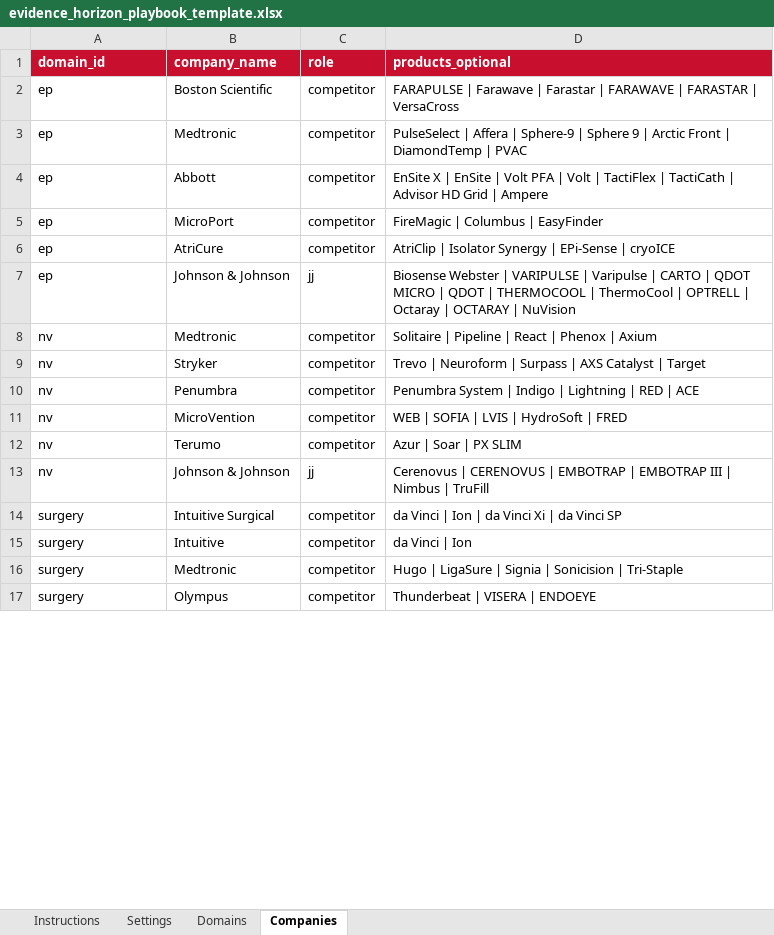
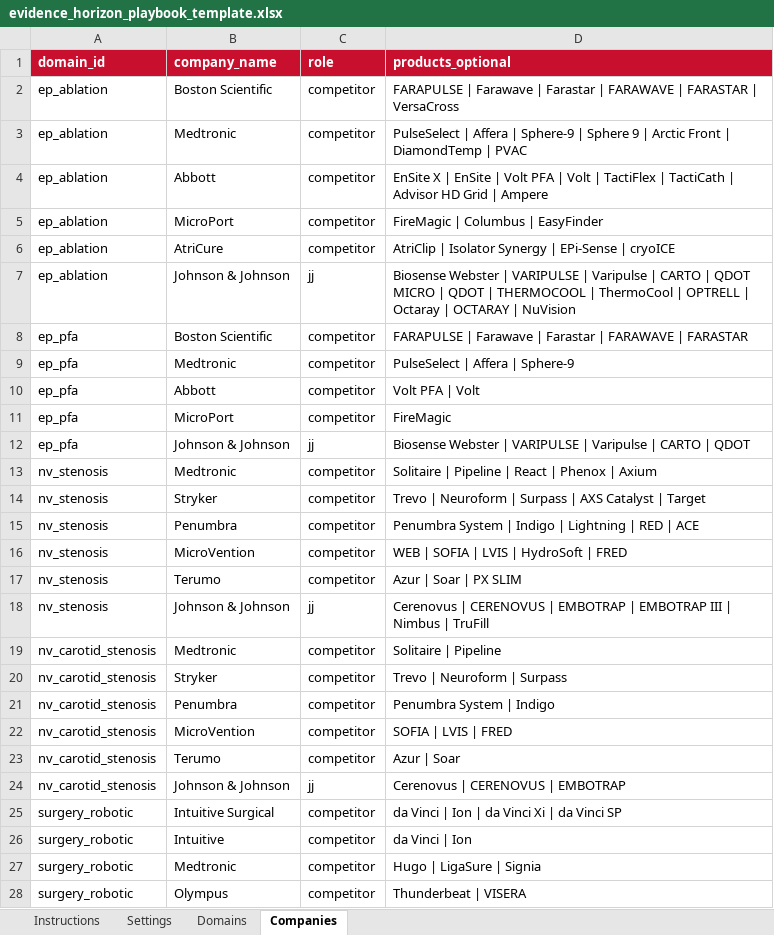
Before and after one commit to Tedrookie/SMA-Evidence-Horizon, an Excel workbook: ep_monitor/data/evidence_horizon_playbook_template.xlsx, sheet Companies, drawn as a sheet; only a part is shown; values as stored, in another font and other column widths than the file's, no borders; addresses are those after the commit; the diff covers the shown part only; the diff names each change by its address in the sheet, - before the commit and + after, or states it on an @@ line.

Commit message:
Add subdomains and simplify digest dates, products, footer

```diff
--- a/ep_monitor/data/evidence_horizon_playbook_template.xlsx (sheet Companies)
+++ b/ep_monitor/data/evidence_horizon_playbook_template.xlsx (sheet Companies)
-A2:A7 (domain_id): ep
+A2:A7 (domain_id): ep_ablation
+row 8: ep_pfa | Boston Scientific | competitor | FARAPULSE | Farawave | Farastar | FARAWAVE | FARASTAR
+row 9: ep_pfa | Medtronic | competitor | PulseSelect | Affera | Sphere-9
+row 10: ep_pfa | Abbott | competitor | Volt PFA | Volt
+row 11: ep_pfa | MicroPort | competitor | FireMagic
+row 12: ep_pfa | Johnson & Johnson | jj | Biosense Webster | VARIPULSE | Varipulse | CARTO | QDOT
-A13:A18 (domain_id): nv
+A13:A18 (domain_id): nv_stenosis
+row 19: nv_carotid_stenosis | Medtronic | competitor | Solitaire | Pipeline
+row 20: nv_carotid_stenosis | Stryker | competitor | Trevo | Neuroform | Surpass
+row 21: nv_carotid_stenosis | Penumbra | competitor | Penumbra System | Indigo
+row 22: nv_carotid_stenosis | MicroVention | competitor | SOFIA | LVIS | FRED
+row 23: nv_carotid_stenosis | Terumo | competitor | Azur | Soar
+row 24: nv_carotid_stenosis | Johnson & Johnson | jj | Cerenovus | CERENOVUS | EMBOTRAP
-A25:A28 (domain_id): surgery
+A25:A28 (domain_id): surgery_robotic
-D27 (products_optional): Hugo | LigaSure | Signia | Sonicision | Tri-Staple
+D27 (products_optional): Hugo | LigaSure | Signia
-D28 (products_optional): Thunderbeat | VISERA | ENDOEYE
+D28 (products_optional): Thunderbeat | VISERA
```
Also changed, not shown: 5 added rows and 4 edited cells elsewhere in this sheet, sheet Domains, sheet Instructions, sheet Settings, 6 other files.
